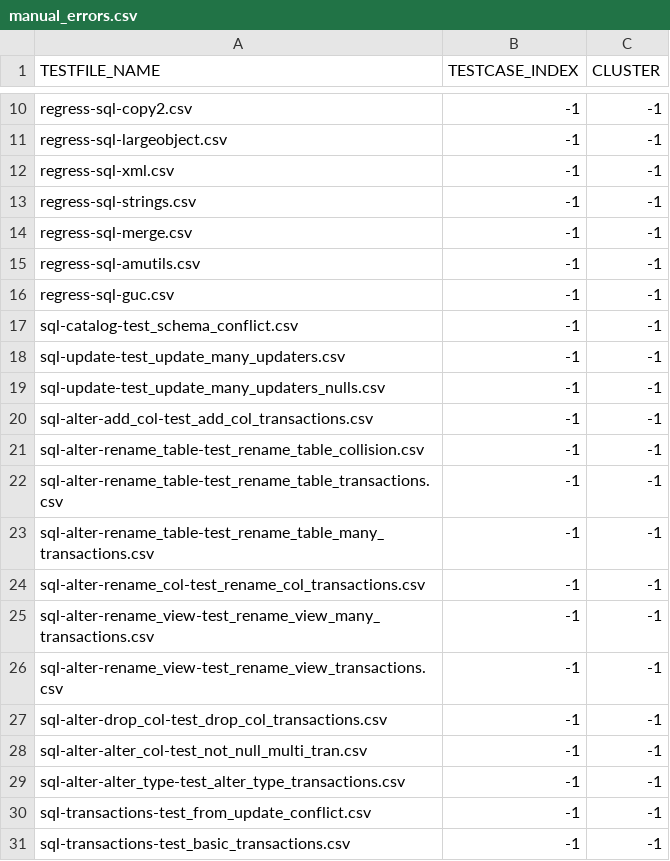
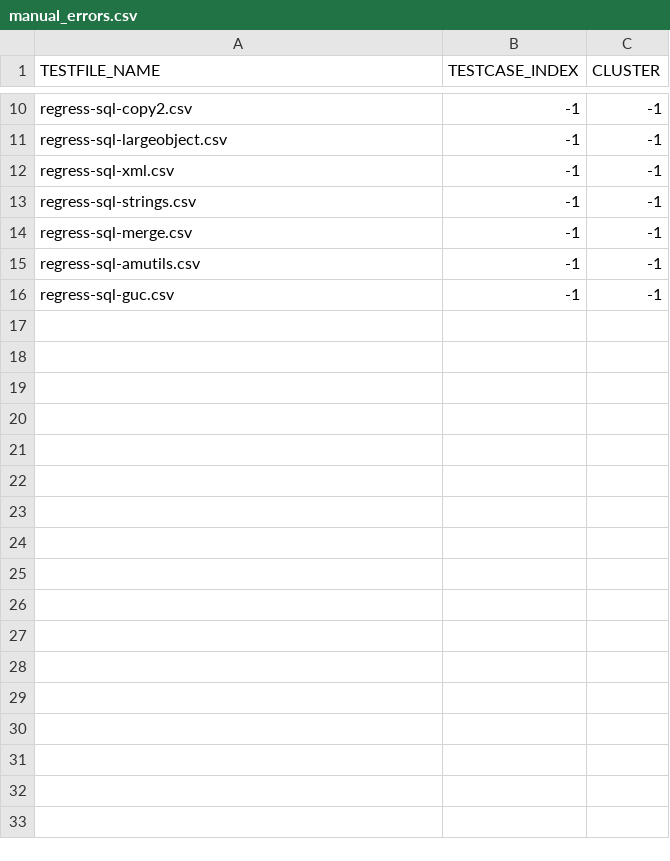
Before and after one commit to suyZhong/SQuaLity, a CSV file: data/flaky/manual_errors.csv, drawn as a sheet; only a part is shown, gaps mark what is left out.

```diff
--- a/data/flaky/manual_errors.csv
+++ b/data/flaky/manual_errors.csv
@@ -16,16 +16 @@ regress-sql-amutils.csv, -1, -1
 regress-sql-guc.csv, -1, -1
-sql-catalog-test_schema_conflict.csv, -1, -1
-sql-update-test_update_many_updaters.csv, -1, -1
-sql-update-test_update_many_updaters_nulls.csv, -1, -1
-sql-alter-add_col-test_add_col_transactions.csv, -1, -1
-sql-alter-rename_table-test_rename_table_collision.csv, -1, -1
-sql-alter-rename_table-test_rename_table_transactions.csv, -1, -1
-sql-alter-rename_table-test_rename_table_many_transactions.csv, -1, -1
-sql-alter-rename_col-test_rename_col_transactions.csv, -1, -1
-sql-alter-rename_view-test_rename_view_many_transactions.csv, -1, -1
-sql-alter-rename_view-test_rename_view_transactions.csv, -1, -1
-sql-alter-drop_col-test_drop_col_transactions.csv, -1, -1
-sql-alter-alter_col-test_not_null_multi_tran.csv, -1, -1
-sql-alter-alter_type-test_alter_type_transactions.csv, -1, -1
-sql-transactions-test_from_update_conflict.csv, -1, -1
-sql-transactions-test_basic_transactions.csv, -1, -1
```
Also changed, not shown: 1 other file.
